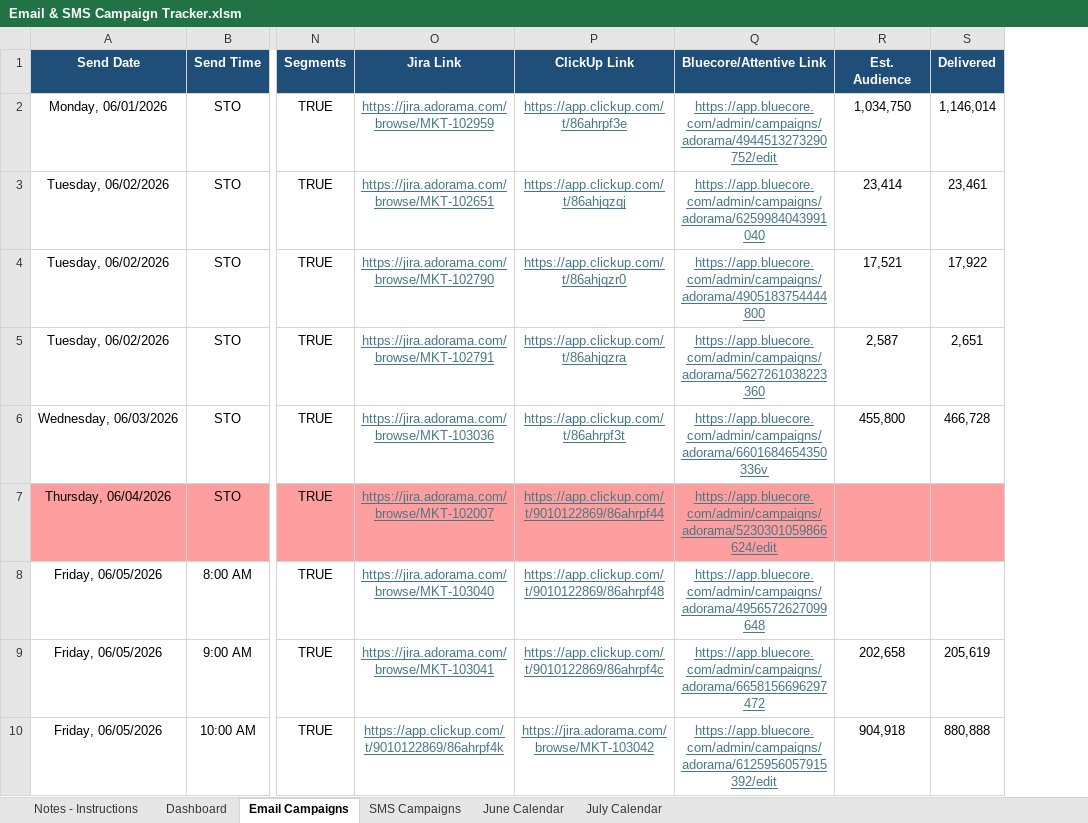
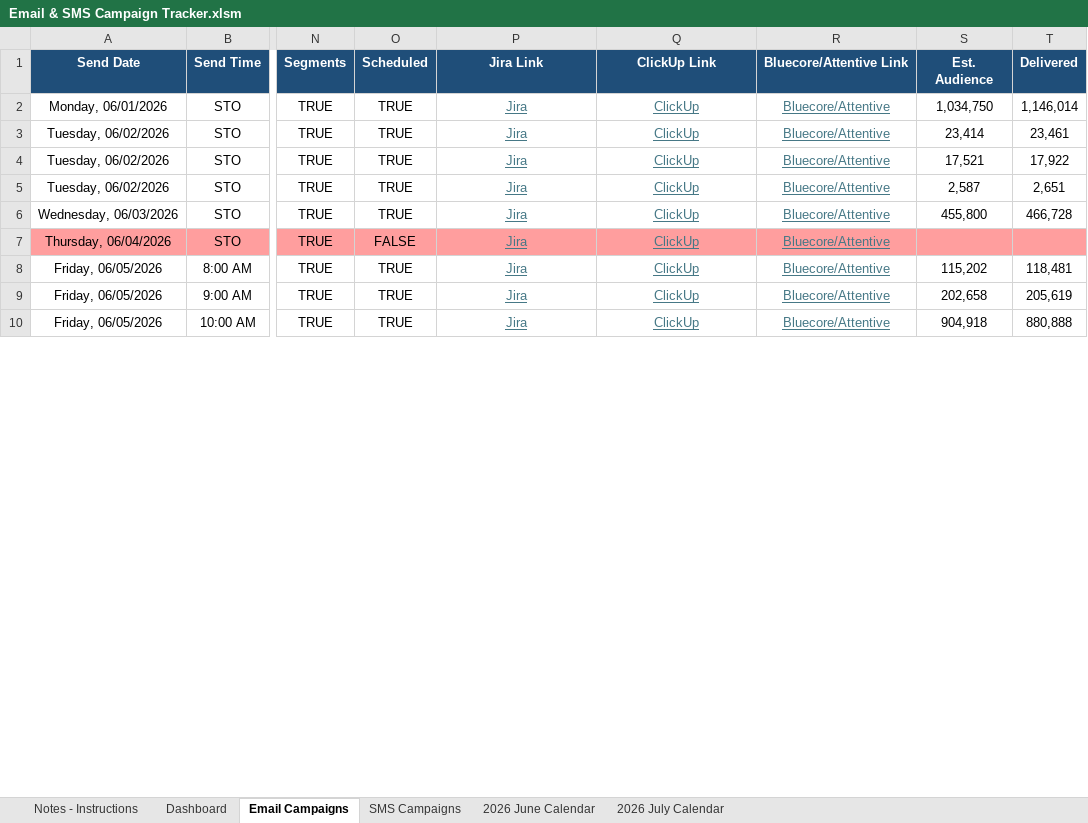
Before and after one commit to PaulAndre0809/System-Production-Adorama, an Excel workbook: Production Tracker/Email & SMS Campaign Tracker.xlsm, sheet Email Campaigns, drawn as a sheet; only a part is shown, gaps mark what is left out; values as stored, in another font and other column widths than the file's, no borders; conditional formats and table styles not drawn; addresses are those after the commit; the diff covers the shown part only; the diff names each change by its address in the sheet, - before the commit and + after, or states it on an @@ line.

Commit message:
feat: implement automation tools to standardize workbook VBA and update campaign tracking logic

```diff
--- a/Production Tracker/Email & SMS Campaign Tracker.xlsm (sheet Email Campaigns)
+++ b/Production Tracker/Email & SMS Campaign Tracker.xlsm (sheet Email Campaigns)
-sheet tab: June Calendar
+sheet tab: 2026 June Calendar
-sheet tab: July Calendar
+sheet tab: 2026 July Calendar
+column O (Scheduled), rows 2-10: TRUE | TRUE | TRUE | TRUE | TRUE | FALSE | TRUE | TRUE | TRUE
-P2 (Jira Link): https://jira.adorama.com/browse/MKT-102959
+P2 (Jira Link): Jira
-Q2 (ClickUp Link): https://app.clickup.com/t/86ahrpf3e
+Q2 (ClickUp Link): ClickUp
-R2 (Bluecore/Attentive Link): https://app.bluecore.com/admin/campaigns/adorama/4944513273290752/edit
+R2 (Bluecore/Attentive Link): Bluecore/Attentive
-P3 (Jira Link): https://jira.adorama.com/browse/MKT-102651
+P3 (Jira Link): Jira
-Q3 (ClickUp Link): https://app.clickup.com/t/86ahjqzqj
+Q3 (ClickUp Link): ClickUp
-R3 (Bluecore/Attentive Link): https://app.bluecore.com/admin/campaigns/adorama/6259984043991040
+R3 (Bluecore/Attentive Link): Bluecore/Attentive
-P4 (Jira Link): https://jira.adorama.com/browse/MKT-102790
+P4 (Jira Link): Jira
-Q4 (ClickUp Link): https://app.clickup.com/t/86ahjqzr0
+Q4 (ClickUp Link): ClickUp
-R4 (Bluecore/Attentive Link): https://app.bluecore.com/admin/campaigns/adorama/4905183754444800
+R4 (Bluecore/Attentive Link): Bluecore/Attentive
-P5 (Jira Link): https://jira.adorama.com/browse/MKT-102791
+P5 (Jira Link): Jira
-Q5 (ClickUp Link): https://app.clickup.com/t/86ahjqzra
+Q5 (ClickUp Link): ClickUp
-R5 (Bluecore/Attentive Link): https://app.bluecore.com/admin/campaigns/adorama/5627261038223360
+R5 (Bluecore/Attentive Link): Bluecore/Attentive
-P6 (Jira Link): https://jira.adorama.com/browse/MKT-103036
+P6 (Jira Link): Jira
-Q6 (ClickUp Link): https://app.clickup.com/t/86ahrpf3t
+Q6 (ClickUp Link): ClickUp
-R6 (Bluecore/Attentive Link): https://app.bluecore.com/admin/campaigns/adorama/6601684654350336v
+R6 (Bluecore/Attentive Link): Bluecore/Attentive
-P7 (Jira Link): https://jira.adorama.com/browse/MKT-102007
+P7 (Jira Link): Jira
-Q7 (ClickUp Link): https://app.clickup.com/t/9010122869/86ahrpf44
+Q7 (ClickUp Link): ClickUp
-R7 (Bluecore/Attentive Link): https://app.bluecore.com/admin/campaigns/adorama/5230301059866624/edit
+R7 (Bluecore/Attentive Link): Bluecore/Attentive
-P8 (Jira Link): https://jira.adorama.com/browse/MKT-103040
+P8 (Jira Link): Jira
-Q8 (ClickUp Link): https://app.clickup.com/t/9010122869/86ahrpf48
+Q8 (ClickUp Link): ClickUp
-R8 (Bluecore/Attentive Link): https://app.bluecore.com/admin/campaigns/adorama/4956572627099648
+R8 (Bluecore/Attentive Link): Bluecore/Attentive
-S8 (Est. Audience): (empty)
+S8 (Est. Audience): 115,202
-T8 (Delivered): (empty)
+T8 (Delivered): 118,481
-P9 (Jira Link): https://jira.adorama.com/browse/MKT-103041
+P9 (Jira Link): Jira
-Q9 (ClickUp Link): https://app.clickup.com/t/9010122869/86ahrpf4c
+Q9 (ClickUp Link): ClickUp
-R9 (Bluecore/Attentive Link): https://app.bluecore.com/admin/campaigns/adorama/6658156696297472
+R9 (Bluecore/Attentive Link): Bluecore/Attentive
-P10 (Jira Link): https://app.clickup.com/t/9010122869/86ahrpf4k
+P10 (Jira Link): Jira
-Q10 (ClickUp Link): https://jira.adorama.com/browse/MKT-103042
+Q10 (ClickUp Link): ClickUp
-R10 (Bluecore/Attentive Link): https://app.bluecore.com/admin/campaigns/adorama/6125956057915392/edit
+R10 (Bluecore/Attentive Link): Bluecore/Attentive
```
Also changed, not shown: 3 added rows, 3 removed rows and 6 edited cells elsewhere in this sheet, sheet Dashboard, sheet SMS Campaigns, sheet Notes - Instructions, sheet 2026 June Calendar, formulas that keep their value, hidden cells, charts or pictures, 13 other files.
